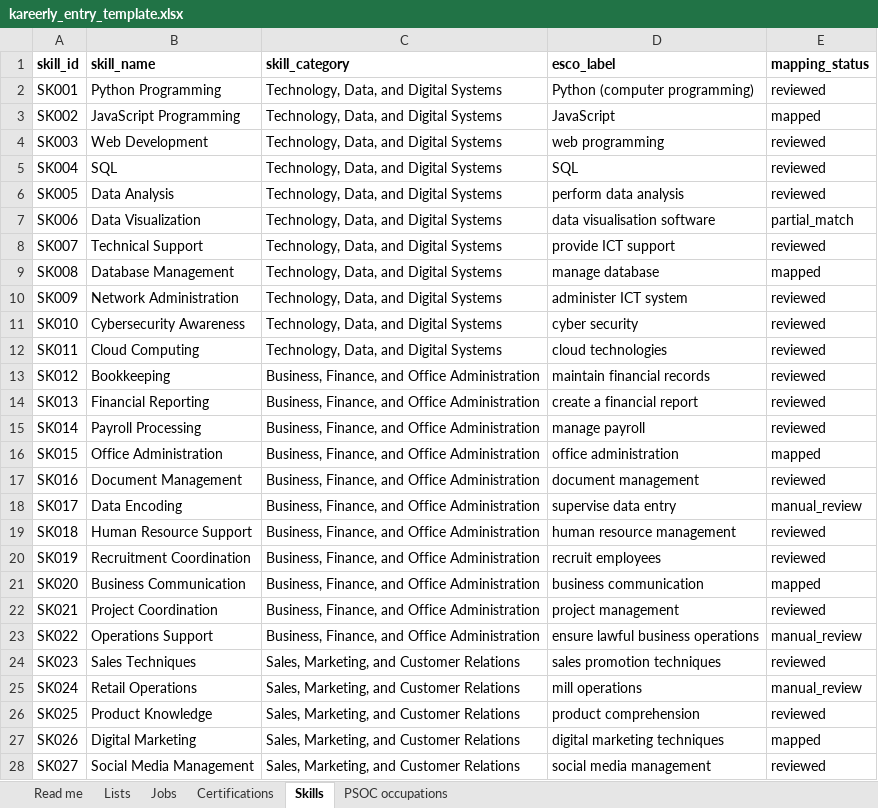
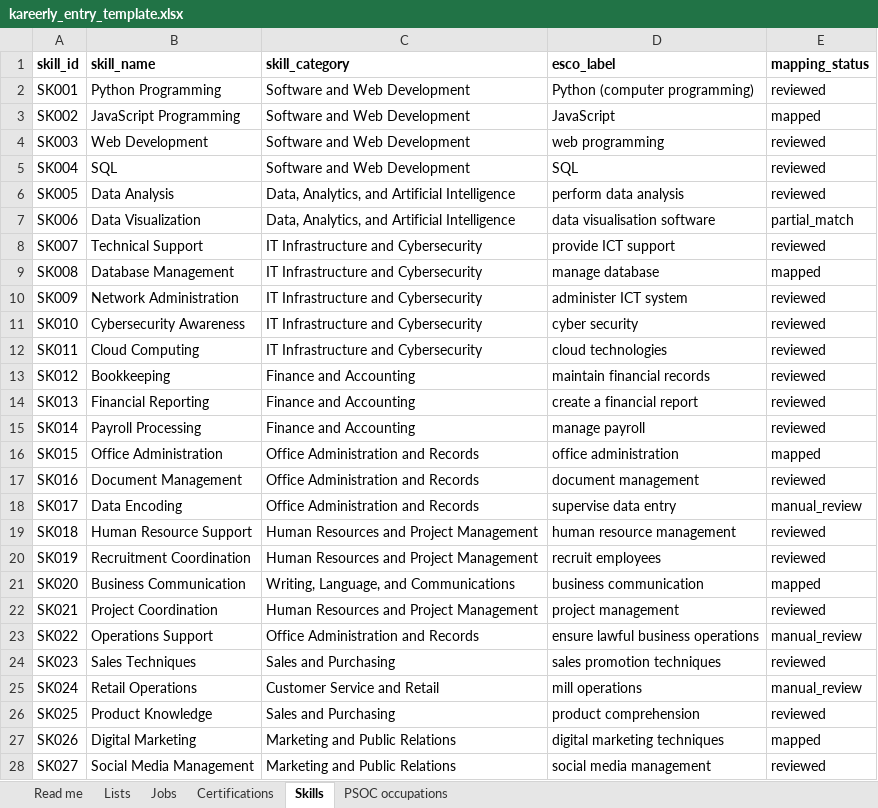
Before and after one commit to ScribeLuminous/kareerly, an Excel workbook: backend/data/entry/kareerly_entry_template.xlsx, sheet Skills, drawn as a sheet; only a part is shown; values as stored, in another font and other column widths than the file's, no borders; the diff covers the shown part only; the diff names each change by its address in the sheet, - before the commit and + after, or states it on an @@ line.

Commit message:
Update preferences taxonomy and skill matching

```diff
--- a/backend/data/entry/kareerly_entry_template.xlsx (sheet Skills)
+++ b/backend/data/entry/kareerly_entry_template.xlsx (sheet Skills)
-C2:C5 (skill_category): Technology, Data, and Digital Systems
+C2:C5 (skill_category): Software and Web Development
-C6:C7 (skill_category): Technology, Data, and Digital Systems
+C6:C7 (skill_category): Data, Analytics, and Artificial Intelligence
-C8:C12 (skill_category): Technology, Data, and Digital Systems
+C8:C12 (skill_category): IT Infrastructure and Cybersecurity
-C13:C15 (skill_category): Business, Finance, and Office Administration
+C13:C15 (skill_category): Finance and Accounting
-C16:C18 (skill_category): Business, Finance, and Office Administration
+C16:C18 (skill_category): Office Administration and Records
-C19:C20 (skill_category): Business, Finance, and Office Administration
+C19:C20 (skill_category): Human Resources and Project Management
-C21 (skill_category): Business, Finance, and Office Administration
+C21 (skill_category): Writing, Language, and Communications
-C22 (skill_category): Business, Finance, and Office Administration
+C22 (skill_category): Human Resources and Project Management
-C23 (skill_category): Business, Finance, and Office Administration
+C23 (skill_category): Office Administration and Records
-C24 (skill_category): Sales, Marketing, and Customer Relations
+C24 (skill_category): Sales and Purchasing
-C25 (skill_category): Sales, Marketing, and Customer Relations
+C25 (skill_category): Customer Service and Retail
-C26 (skill_category): Sales, Marketing, and Customer Relations
+C26 (skill_category): Sales and Purchasing
-C27:C28 (skill_category): Sales, Marketing, and Customer Relations
+C27:C28 (skill_category): Marketing and Public Relations
```
Also changed, not shown: 594 edited cells elsewhere in this sheet, sheet Lists, 21 other files.
